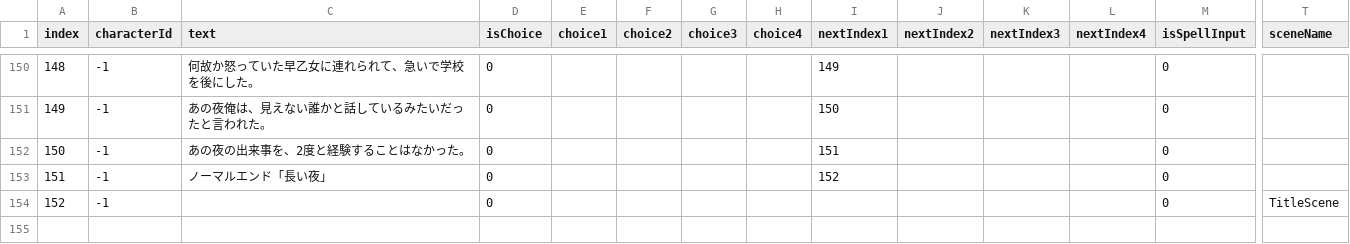
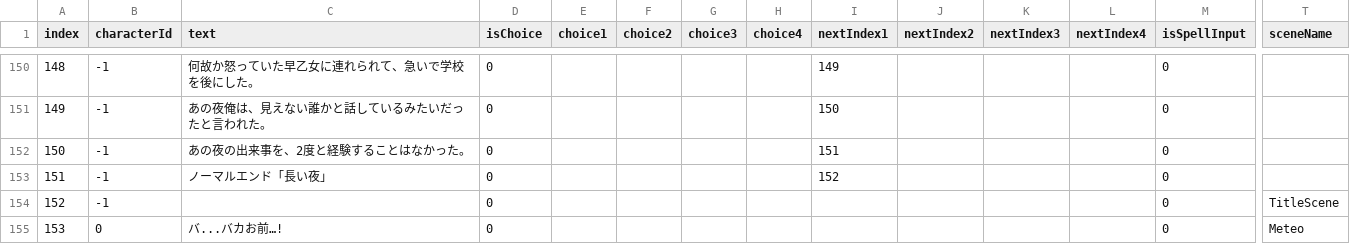
Before and after one commit to Nao878/Kankangakugaku, a CSV file: Assets/Resources/dialogue.csv, drawn as a sheet; only a part is shown, gaps mark what is left out; rows hold the shown columns only; the diff covers the shown part only; the diff names each change by its address in the sheet, - before the commit and + after, or states it on an @@ line.

```diff
--- a/Assets/Resources/dialogue.csv
+++ b/Assets/Resources/dialogue.csv
+row 155: 153 | 0 | バ...バカお前…! | 0 |  |  |  |  |  |  |  |  | 0 | Meteo
```
Also changed, not shown: 6 added rows, 6 removed rows, 14 edited cells and row numbers in column A elsewhere in this file.
